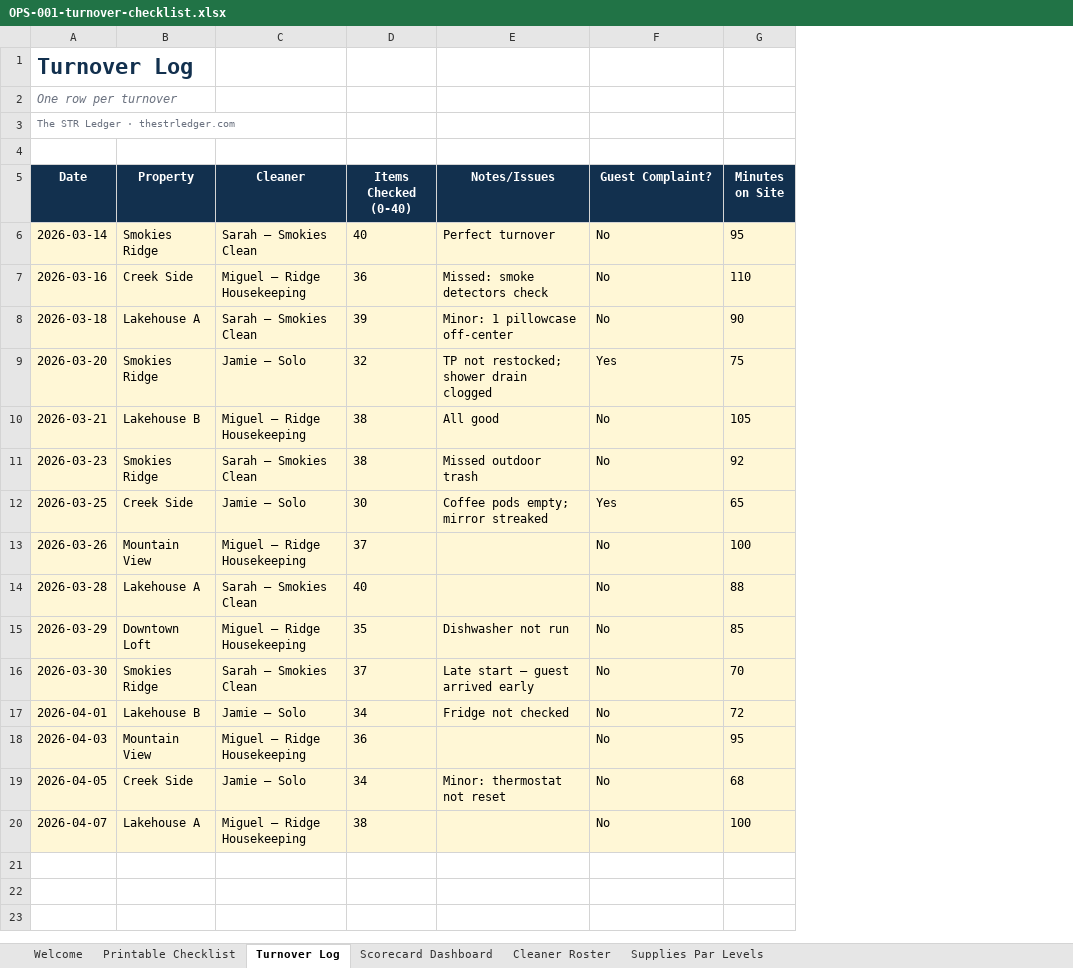
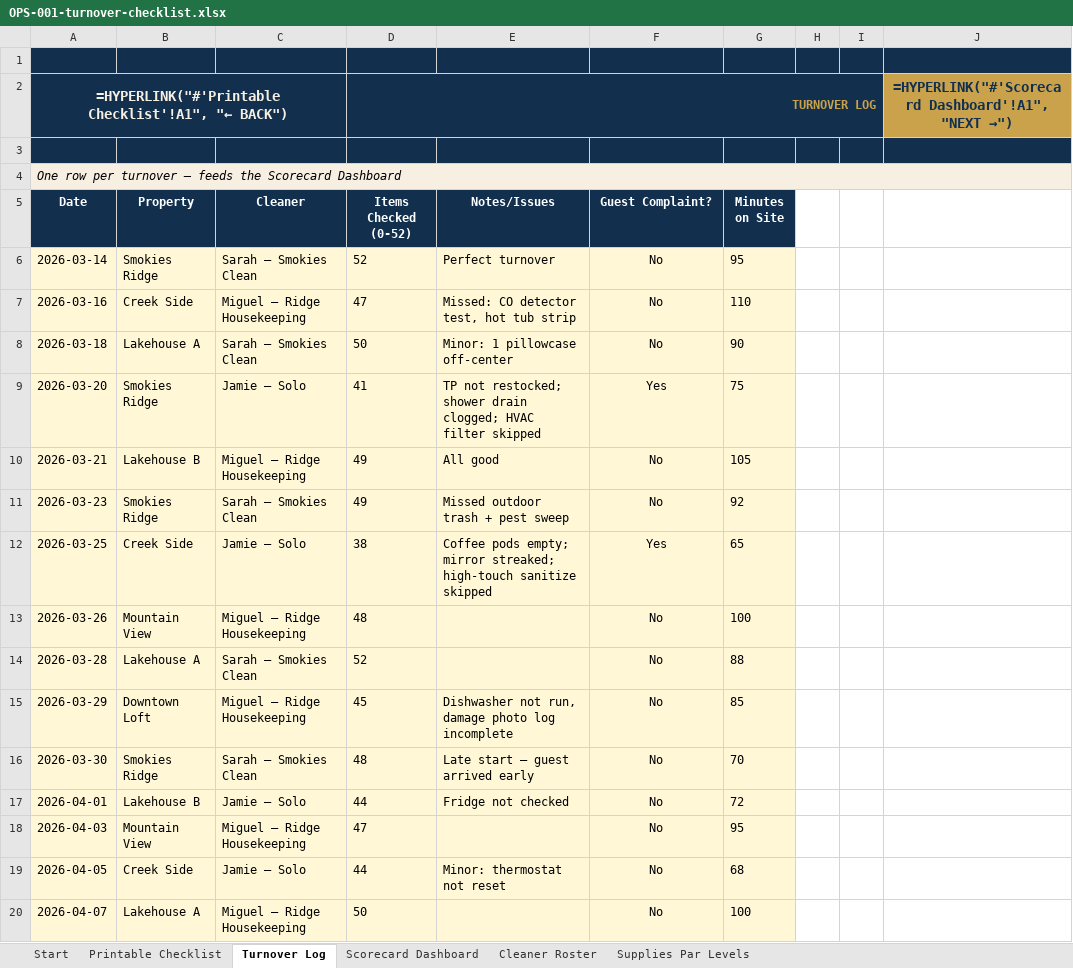
Before and after one commit to Kebron911/excell-templates, an Excel workbook: templates/_masters/OPS-001-turnover-checklist.xlsx, sheet Turnover Log, drawn as a sheet; values as stored, in another font and other column widths than the file's, no borders; formulas without a stored value are shown as written; removed rows and columns are numbered as before the commit, all else as after; the diff names each change by its address in the sheet, - before the commit and + after, or states it on an @@ line.

```diff
--- a/templates/_masters/OPS-001-turnover-checklist.xlsx (sheet Turnover Log)
+++ b/templates/_masters/OPS-001-turnover-checklist.xlsx (sheet Turnover Log)
-sheet tab: Welcome
+sheet tab: Start
-column D (Items Checked (0-40)), rows 6-20: 40 | 36 | 39 | 32 | 38 | 38 | 30 | 37 | 40 | 35 | 37 | 34 | 36 | 34 | 38
+column D (Items Checked (0-52)), rows 6-20: 52 | 47 | 50 | 41 | 49 | 49 | 38 | 48 | 52 | 45 | 48 | 44 | 47 | 44 | 50
+column H, empty
+column I, empty
+column J, empty
-row 1: Turnover Log
-row 2: One row per turnover
-row 3: The STR Ledger · thestrledger.com
-A1:C1 fill: none
+A1:C1 fill: #12304E
-E1:G1 fill: none
+E1:G1 fill: #12304E
+row 2: =HYPERLINK("#'Printable Checklist'!A1", "← BACK") |  |  | TURNOVER LOG |  |  |  |  |  | =HYPERLINK("#'Scorecard Dashboard'!A1", "NEXT →")
+row 3: (empty)
+row 4: One row per turnover — feeds the Scorecard Dashboard
-F6:F20 alignment: left
+F6:F20 alignment: center
-E7 (Notes/Issues): Missed: smoke detectors check
+E7 (Notes/Issues): Missed: CO detector test, hot tub strip
-E9 (Notes/Issues): …shower drain clogged
+E9 (Notes/Issues): …shower drain clogged; HVAC filter skipped
-E11 (Notes/Issues): Missed outdoor trash
+E11 (Notes/Issues): Missed outdoor trash + pest sweep
-E12 (Notes/Issues): …empty; mirror streaked
+E12 (Notes/Issues): …empty; mirror streaked; high-touch sanitize skipped
-E15 (Notes/Issues): Dishwasher not run
+E15 (Notes/Issues): Dishwasher not run, damage photo log incomplete
```
Also changed, not shown: sheet Printable Checklist, sheet Start, sheet Cleaner Roster, sheet Scorecard Dashboard, sheet Supplies Par Levels, charts or pictures, 1 other file.
